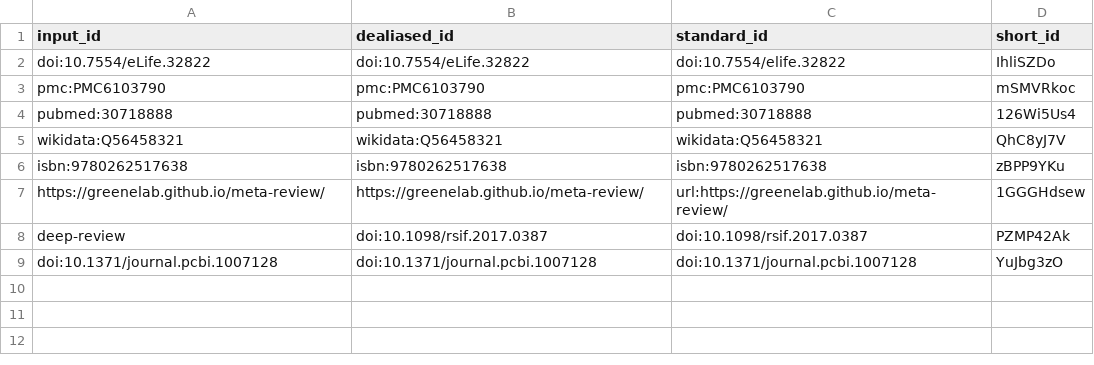
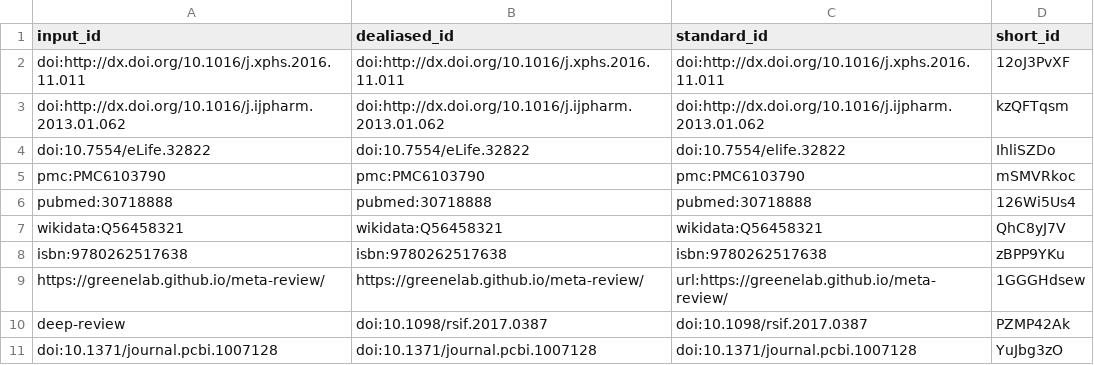
Before and after one commit to adamjtaylor/tablet-classification, a TSV file: citations.tsv, drawn as a sheet; the diff names each change by its address in the sheet, - before the commit and + after, or states it on an @@ line.

Commit message:
Add first para of intro to check referencing [ci skip]
This build is based on
https://github.com/adamjtaylor/tablet-classification/commit/72dcec7f37414613416efe76eedcec93e1f47e32.

This commit was created by the following CI build and job:
https://github.com/adamjtaylor/tablet-classification/commit/72dcec7f37414613416efe76eedcec93e1f47e32/checks
https://github.com/adamjtaylor/tablet-classification/actions/runs/1341339229

```diff
--- a/citations.tsv
+++ b/citations.tsv
+row 2: doi:http://dx.doi.org/10.1016/j.xphs.2016.11.011 | doi:http://dx.doi.org/10.1016/j.xphs.2016.11.011 | doi:http://dx.doi.org/10.1016/j.xphs.2016.11.011 | 12oJ3PvXF
+row 3: doi:http://dx.doi.org/10.1016/j.ijpharm.2013.01.062 | doi:http://dx.doi.org/10.1016/j.ijpharm.2013.01.062 | doi:http://dx.doi.org/10.1016/j.ijpharm.2013.01.062 | kzQFTqsm
```
Also changed, not shown: 7 other files.
